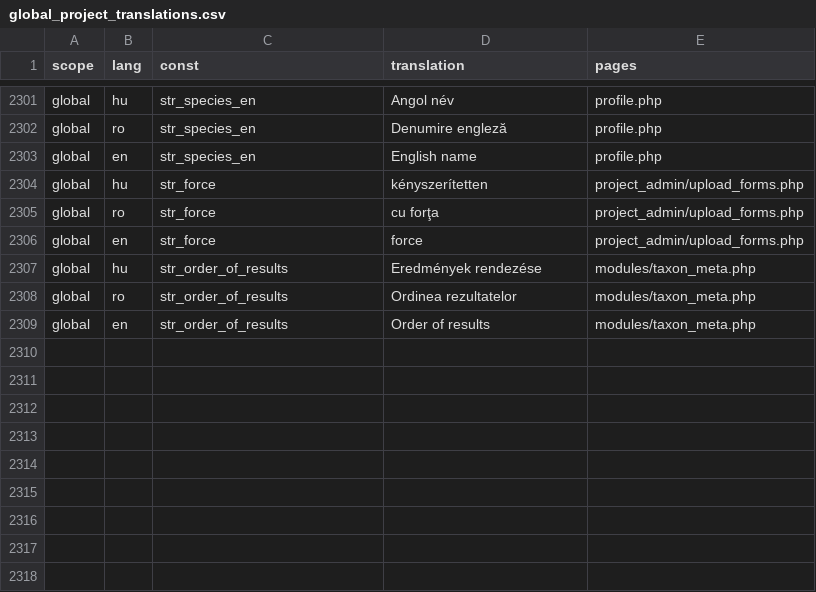
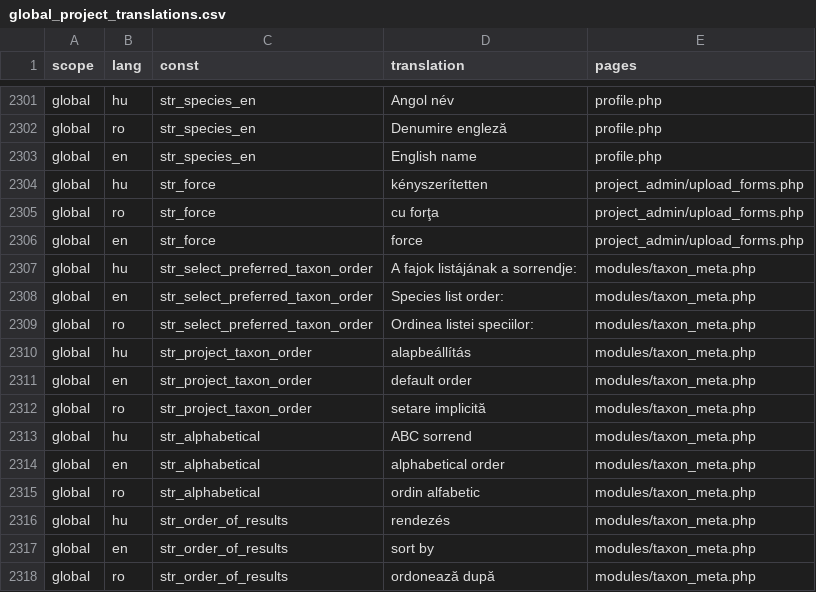
Before and after one commit to OpenBioMaps/translations, a CSV file: global_project_translations.csv, drawn as a sheet; only a part is shown, gaps mark what is left out.

Commit message:
Update global_project_translations.csv

```diff
--- a/global_project_translations.csv
+++ b/global_project_translations.csv
@@ -2306,4 +2306,13 @@
 "global","en","str_force","force","project_admin/upload_forms.php"
-"global","hu","str_order_of_results","Eredmények rendezése", "modules/taxon_meta.php"
-"global","ro","str_order_of_results","Ordinea rezultatelor", "modules/taxon_meta.php"
-"global","en","str_order_of_results","Order of results", "modules/taxon_meta.php"
+"global","hu","str_select_preferred_taxon_order","A fajok listájának a sorrendje:","modules/taxon_meta.php"
+"global","en","str_select_preferred_taxon_order","Species list order:","modules/taxon_meta.php"
+"global","ro","str_select_preferred_taxon_order","Ordinea listei speciilor:","modules/taxon_meta.php"
+"global","hu","str_project_taxon_order","alapbeállítás","modules/taxon_meta.php"
+"global","en","str_project_taxon_order","default order","modules/taxon_meta.php"
+"global","ro","str_project_taxon_order","setare implicită","modules/taxon_meta.php"
+"global","hu","str_alphabetical","ABC sorrend","modules/taxon_meta.php"
+"global","en","str_alphabetical","alphabetical order","modules/taxon_meta.php"
+"global","ro","str_alphabetical","ordin alfabetic","modules/taxon_meta.php"
+"global","hu","str_order_of_results","rendezés","modules/taxon_meta.php"
+"global","en","str_order_of_results","sort by","modules/taxon_meta.php"
+"global","ro","str_order_of_results","ordonează după","modules/taxon_meta.php"
```
